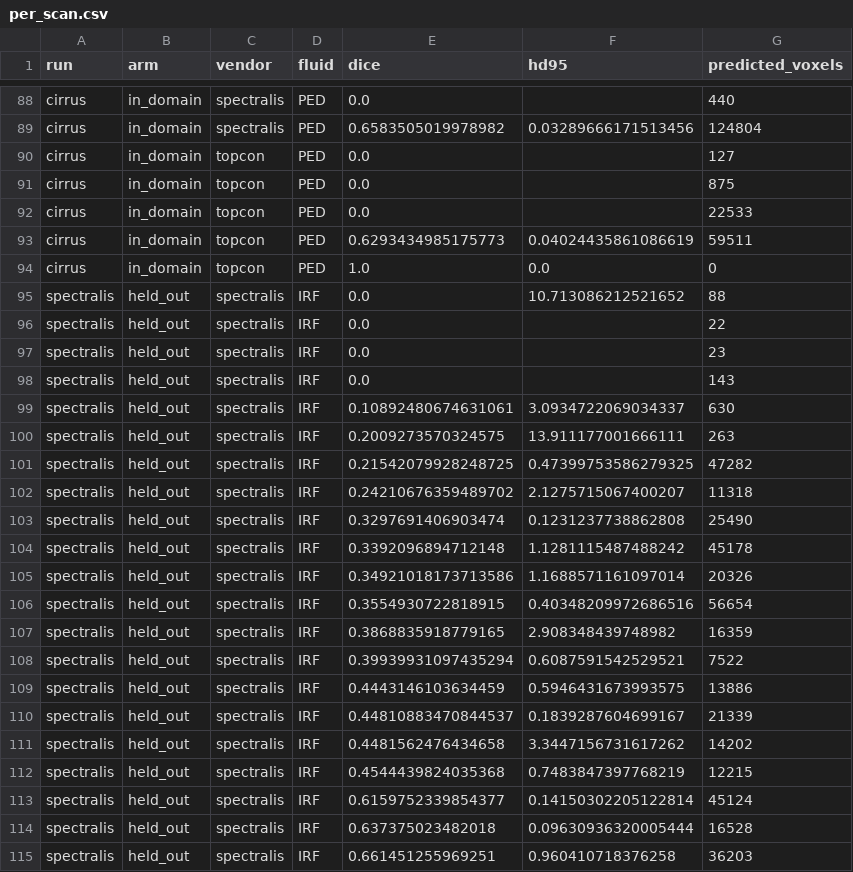
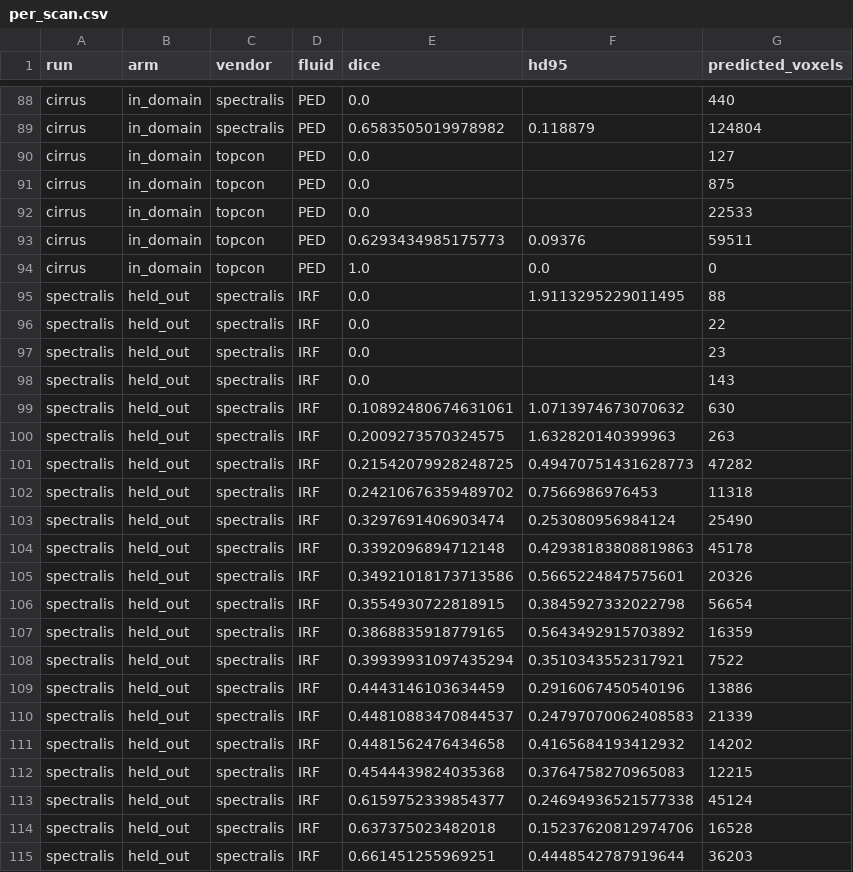
Before and after one commit to Anurag-YadavIIH/retinal-oct-fluid-segmentation, a CSV file: site/data/per_scan.csv, drawn as a sheet; only a part is shown, gaps mark what is left out; the diff covers the shown part only; the diff names each change by its address in the sheet, - before the commit and + after, or states it on an @@ line.

```diff
--- a/site/data/per_scan.csv
+++ b/site/data/per_scan.csv
-F89 (hd95): 0.03289666171513456
+F89 (hd95): 0.118879
-F93 (hd95): 0.04024435861086619
+F93 (hd95): 0.09376
-F95 (hd95): 10.713086212521652
+F95 (hd95): 1.9113295229011495
-F99 (hd95): 3.0934722069034337
+F99 (hd95): 1.0713974673070632
-F100 (hd95): 13.911177001666111
+F100 (hd95): 1.632820140399963
-F101 (hd95): 0.47399753586279325
+F101 (hd95): 0.49470751431628773
-F102 (hd95): 2.1275715067400207
+F102 (hd95): 0.7566986976453
-F103 (hd95): 0.1231237738862808
+F103 (hd95): 0.253080956984124
-F104 (hd95): 1.1281115487488242
+F104 (hd95): 0.42938183808819863
-F105 (hd95): 1.1688571161097014
+F105 (hd95): 0.5665224847575601
-F106 (hd95): 0.40348209972686516
+F106 (hd95): 0.3845927332022798
-F107 (hd95): 2.908348439748982
+F107 (hd95): 0.5643492915703892
-F108 (hd95): 0.6087591542529521
+F108 (hd95): 0.3510343552317921
-F109 (hd95): 0.5946431673993575
+F109 (hd95): 0.2916067450540196
-F110 (hd95): 0.1839287604699167
+F110 (hd95): 0.24797070062408583
-F111 (hd95): 3.3447156731617262
+F111 (hd95): 0.4165684193412932
-F112 (hd95): 0.7483847397768219
+F112 (hd95): 0.3764758270965083
-F113 (hd95): 0.14150302205122814
+F113 (hd95): 0.24694936521577338
-F114 (hd95): 0.09630936320005444
+F114 (hd95): 0.15237620812974706
-F115 (hd95): 0.960410718376258
+F115 (hd95): 0.4448542787919644
```
Also changed, not shown: 134 edited cells elsewhere in this file, site/data/results_per_run.csv, 13 other files.
